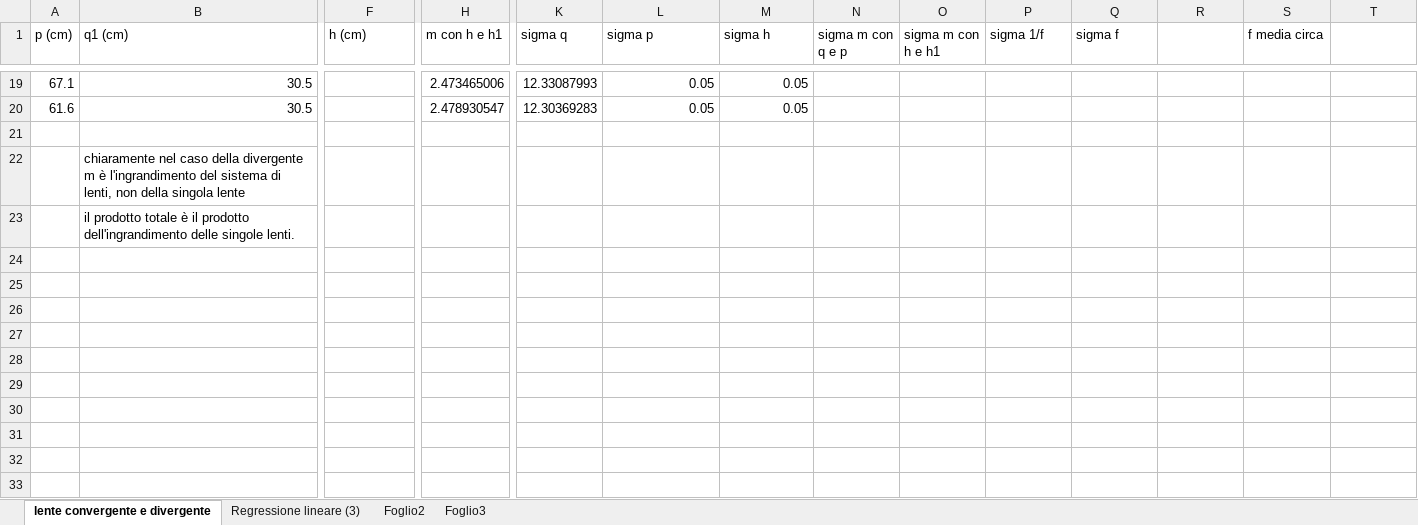
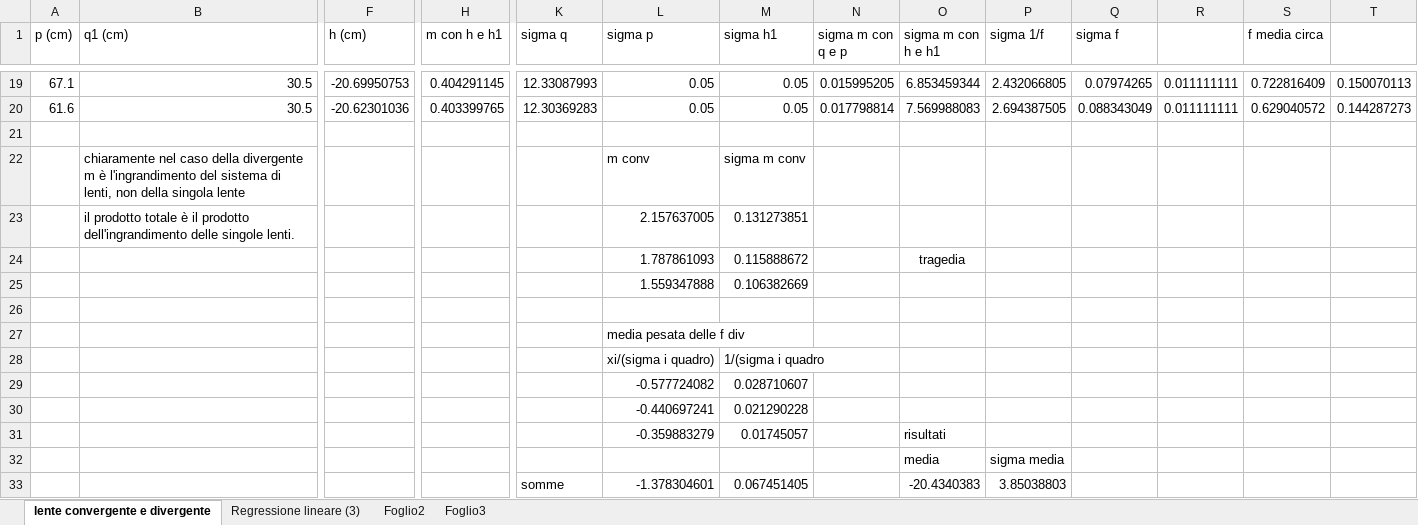
Before and after one commit to DejavuITA/A6, an Excel workbook: O1/Analisi/ottica 1.xlsx, sheet lente convergente e divergente, drawn as a sheet; only a part is shown, gaps mark what is left out; values as stored, in another font and other column widths than the file's, no borders; charts and pictures not drawn; removed rows and columns are numbered as before the commit, all else as after; rows hold the shown columns only; the diff covers the shown part only; the diff names each change by its address in the sheet, - before the commit and + after, or states it on an @@ line.

```diff
--- a/O1/Analisi/ottica 1.xlsx (sheet lente convergente e divergente)
+++ b/O1/Analisi/ottica 1.xlsx (sheet lente convergente e divergente)
-M1: sigma h
+M1: sigma h1
-F19 (h (cm)): (empty)
+F19 (h (cm)): -20.69950753
-H19 (m con h e h1): 2.473465006
+H19 (m con h e h1): 0.404291145
-N19 (sigma m con q e p): (empty)
+N19 (sigma m con q e p): 0.015995205
-O19 (sigma m con h e h1): (empty)
+O19 (sigma m con h e h1): 6.853459344
-P19 (sigma 1/f): (empty)
+P19 (sigma 1/f): 2.432066805
-Q19 (sigma f): (empty)
+Q19 (sigma f): 0.07974265
-R19:R20: (empty)
+R19:R20: 0.011111111
-S19 (f media circa): (empty)
+S19 (f media circa): 0.722816409
-T19: (empty)
+T19: 0.150070113
-F20 (h (cm)): (empty)
+F20 (h (cm)): -20.62301036
-H20 (m con h e h1): 2.478930547
+H20 (m con h e h1): 0.403399765
-N20 (sigma m con q e p): (empty)
+N20 (sigma m con q e p): 0.017798814
-O20 (sigma m con h e h1): (empty)
+O20 (sigma m con h e h1): 7.569988083
-P20 (sigma 1/f): (empty)
+P20 (sigma 1/f): 2.694387505
-Q20 (sigma f): (empty)
+Q20 (sigma f): 0.088343049
-S20 (f media circa): (empty)
+S20 (f media circa): 0.629040572
-T20: (empty)
+T20: 0.144287273
-row 22:  | chiaramente nel caso della divergente m è l'ingrandimento del sistema di lenti, non della singola lente
+row 22:  | chiaramente nel caso della divergente m è l'ingrandimento del sistema di lenti, non della singola lente |  |  |  | m conv | sigma m conv
+row 23:  | il prodotto totale è il prodotto dell'ingrandimento delle singole lenti. |  |  |  | 2.157637005 | 0.131273851
+row 24:  |  |  |  |  | 1.787861093 | 0.115888672 |  | tragedia
+row 25:  |  |  |  |  | 1.559347888 | 0.106382669
-B26 (q1 (cm)): il prodotto totale è il prodotto dell'ingrandimento delle singole lenti.
+B26 (q1 (cm)): (empty)
+row 27:  |  |  |  |  | media pesata delle f div
+row 28:  |  |  |  |  | xi/(sigma i quadro) | 1/(sigma i quadro
+row 29:  |  |  |  |  | -0.577724082 | 0.028710607
+row 30:  |  |  |  |  | -0.440697241 | 0.021290228
+row 31:  |  |  |  |  | -0.359883279 | 0.01745057 |  | risultati
+row 32:  |  |  |  |  |  |  |  | media | sigma media
+row 33:  |  |  |  | somme | -1.378304601 | 0.067451405 |  | -20.4340383 | 3.85038803
```
Also changed, not shown: 25 edited cells elsewhere in this sheet, charts or pictures, 5 other files.
